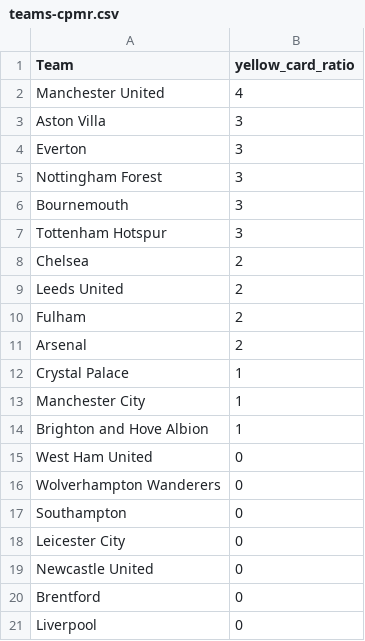
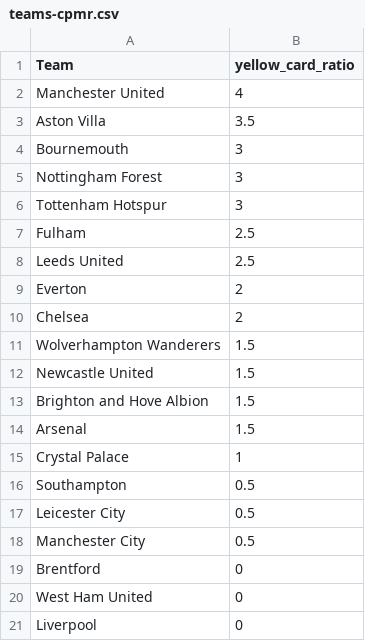
Before and after one commit to charles-adedotun/krysp-scraper, a CSV file: epl/cleaned-data/teams-cpmr.csv, drawn as a sheet.

```diff
--- a/epl/cleaned-data/teams-cpmr.csv
+++ b/epl/cleaned-data/teams-cpmr.csv
@@ -2,20 +2,20 @@
 "  Manchester United ",4
-"  Aston Villa ",3
-"  Everton ",3
+"  Aston Villa ",3.5
+"  Bournemouth ",3
 " Nottingham Forest ",3
-"  Bournemouth ",3
 "  Tottenham Hotspur ",3
+"  Fulham ",2.5
+"  Leeds United ",2.5
+"  Everton ",2
 "  Chelsea ",2
-"  Leeds United ",2
-"  Fulham ",2
-"  Arsenal ",2
+"  Wolverhampton Wanderers ",1.5
+"  Newcastle United ",1.5
+"  Brighton and Hove Albion ",1.5
+"  Arsenal ",1.5
 "  Crystal Palace ",1
-"  Manchester City ",1
-"  Brighton and Hove Albion ",1
+"  Southampton ",0.5
+"  Leicester City ",0.5
+"  Manchester City ",0.5
+"  Brentford ",0
 "  West Ham United ",0
-"  Wolverhampton Wanderers ",0
-"  Southampton ",0
-"  Leicester City ",0
-"  Newcastle United ",0
-"  Brentford ",0
 "  Liverpool ",0
```
Also changed, not shown: epl/cleaned-data/referees-cpmr.csv, 2 other files.
